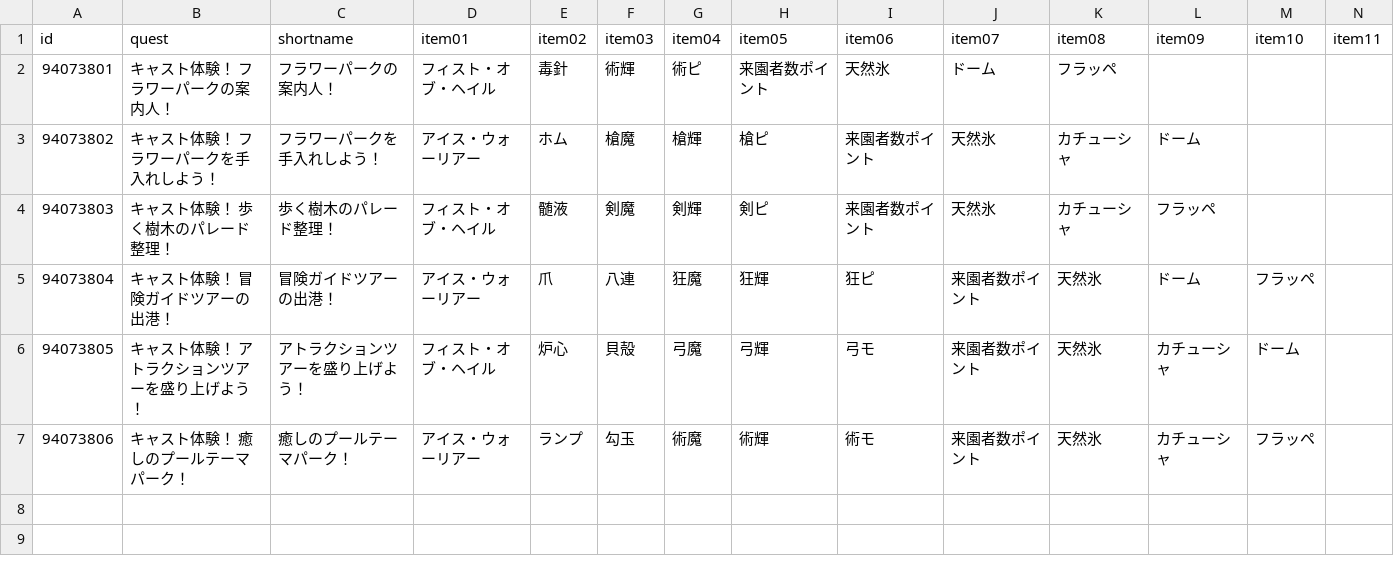
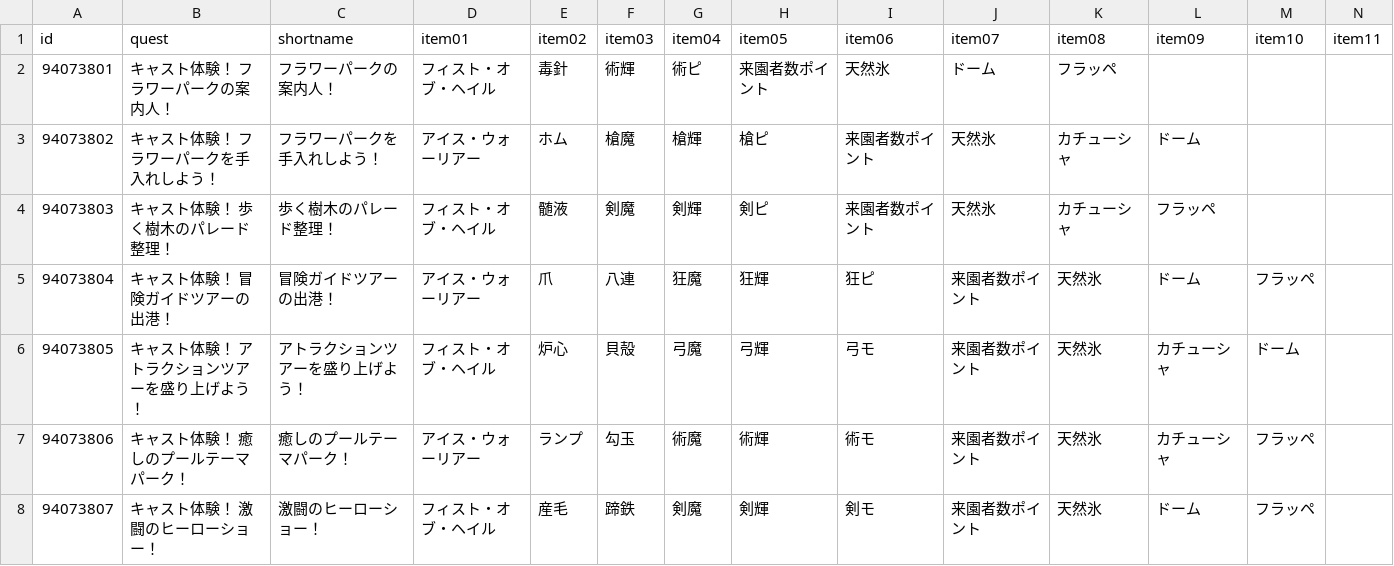
Before and after one commit to fgosc/fgoscdata, a CSV file: data/csv/summer2022.csv, drawn as a sheet; only a part is shown; rows hold the shown columns only; the diff names each change by its address in the sheet, - before the commit and + after, or states it on an @@ line.

Commit message:
summer 2022 day 4

```diff
--- a/data/csv/summer2022.csv
+++ b/data/csv/summer2022.csv
+row 8: 94073807 | キャスト体験！ 激闘のヒーローショー！ | 激闘のヒーローショー！ | フィスト・オブ・ヘイル | 産毛 | 蹄鉄 | 剣魔 | 剣輝 | 剣モ | 来園者数ポイント | 天然氷 | ドーム | フラッペ
```
Also changed, not shown: 1 other file.
